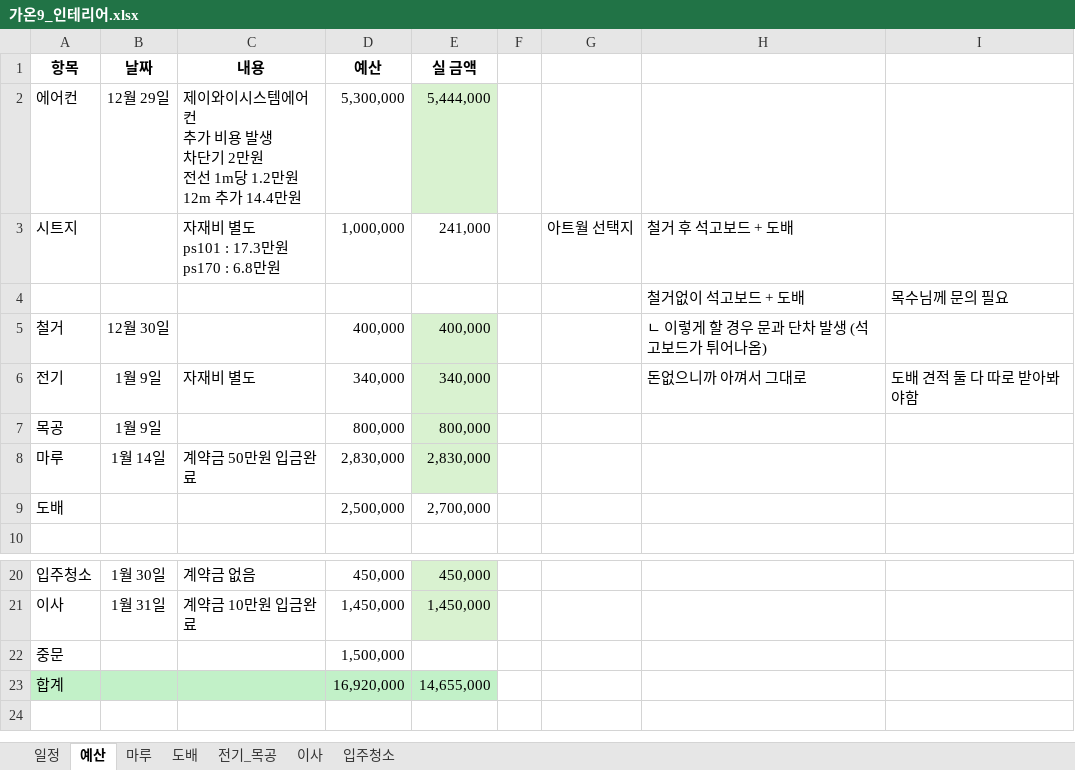
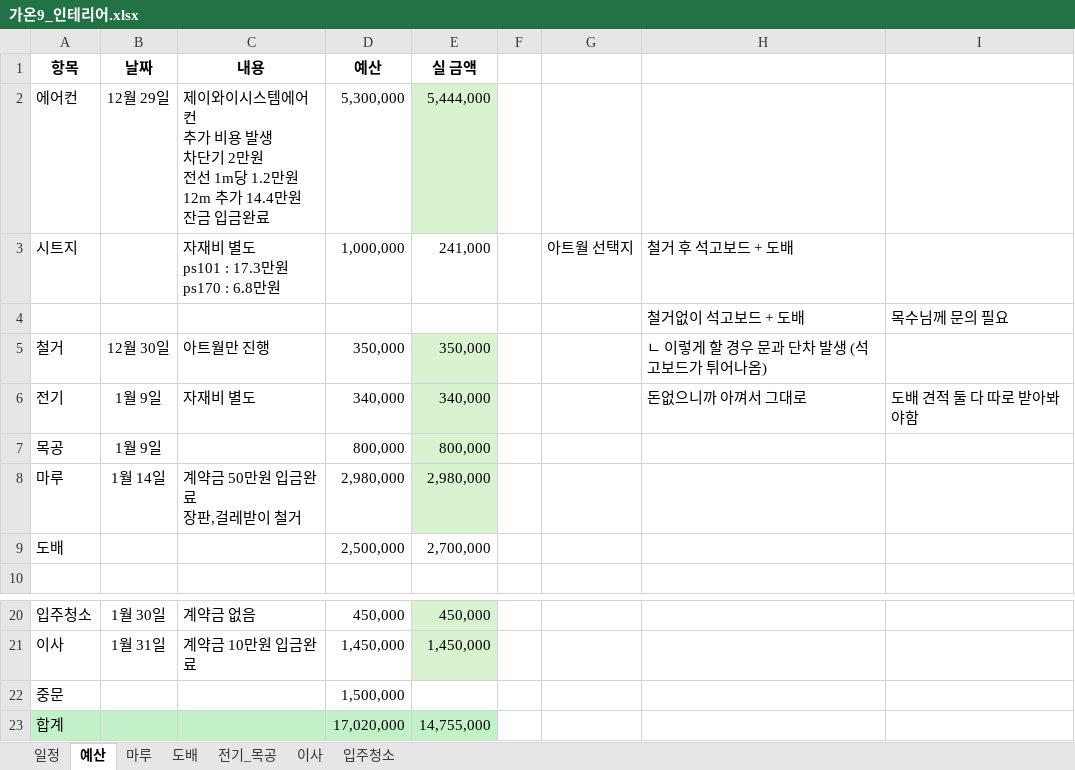
Before and after one commit to saewon1000/csw, an Excel workbook: 부동산/가온9_인테리어.xlsx, sheet 예산, drawn as a sheet; only a part is shown, gaps mark what is left out; values as stored, in another font and other column widths than the file's, no borders; ↵ is a line break in a cell; the diff names each change by its address in the sheet, - before the commit and + after, or states it on an @@ line.

Commit message:
cost update

```diff
--- a/부동산/가온9_인테리어.xlsx (sheet 예산)
+++ b/부동산/가온9_인테리어.xlsx (sheet 예산)
-C2 (내용): …14.4만원
+C2 (내용): …14.4만원 ↵ 잔금 입금완료
-C5 (내용): (empty)
+C5 (내용): 아트월만 진행
-D5 (예산): 400,000
+D5 (예산): 350,000
-E5 (실 금액): 400,000
+E5 (실 금액): 350,000
-C8 (내용): 계약금 50만원 입금완료
+C8 (내용): 계약금 50만원 입금완료 ↵ 장판,걸레받이 철거
-D8 (예산): 2,830,000
+D8 (예산): 2,980,000
-E8 (실 금액): 2,830,000
+E8 (실 금액): 2,980,000
-D23 (예산): 16,920,000
+D23 (예산): 17,020,000
-E23 (실 금액): 14,655,000
+E23 (실 금액): 14,755,000
```
Also changed, not shown: sheet 마루, sheet 일정.
